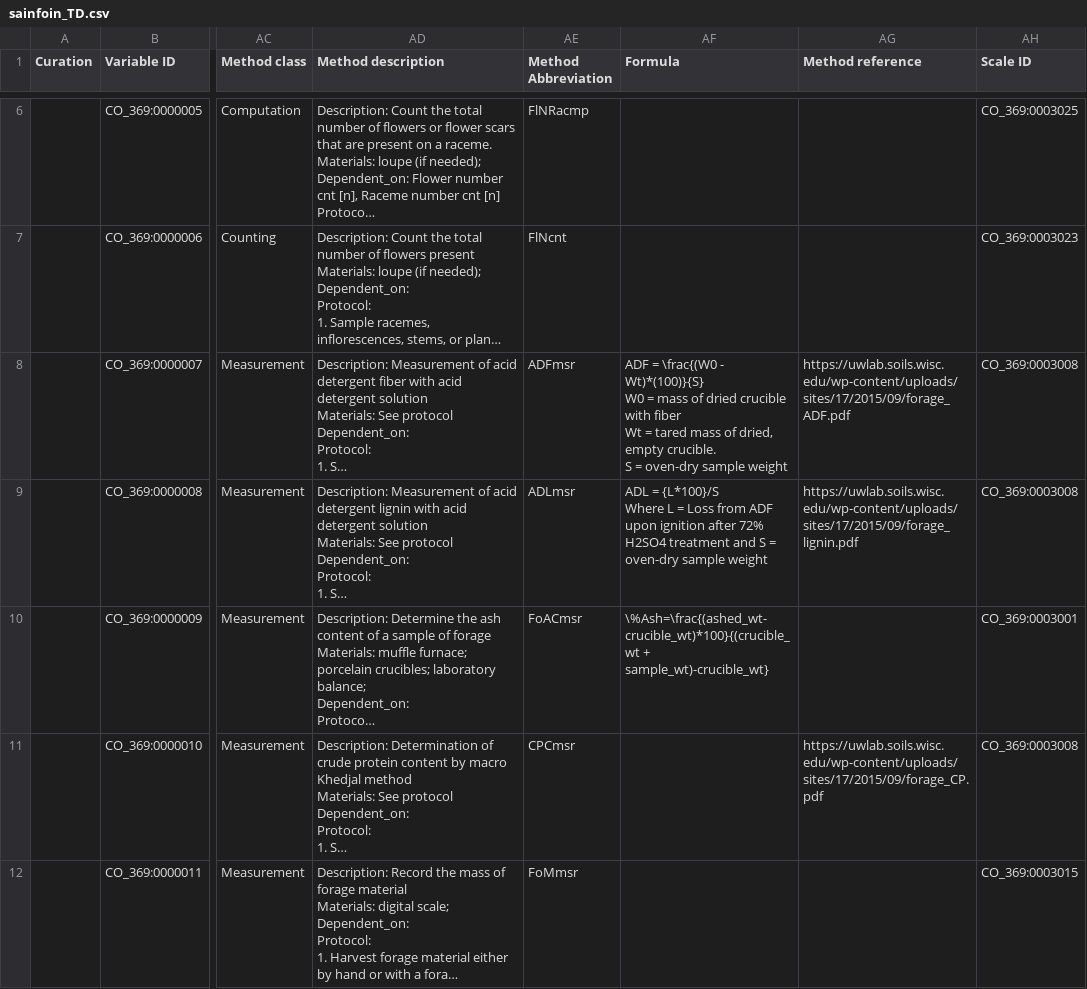
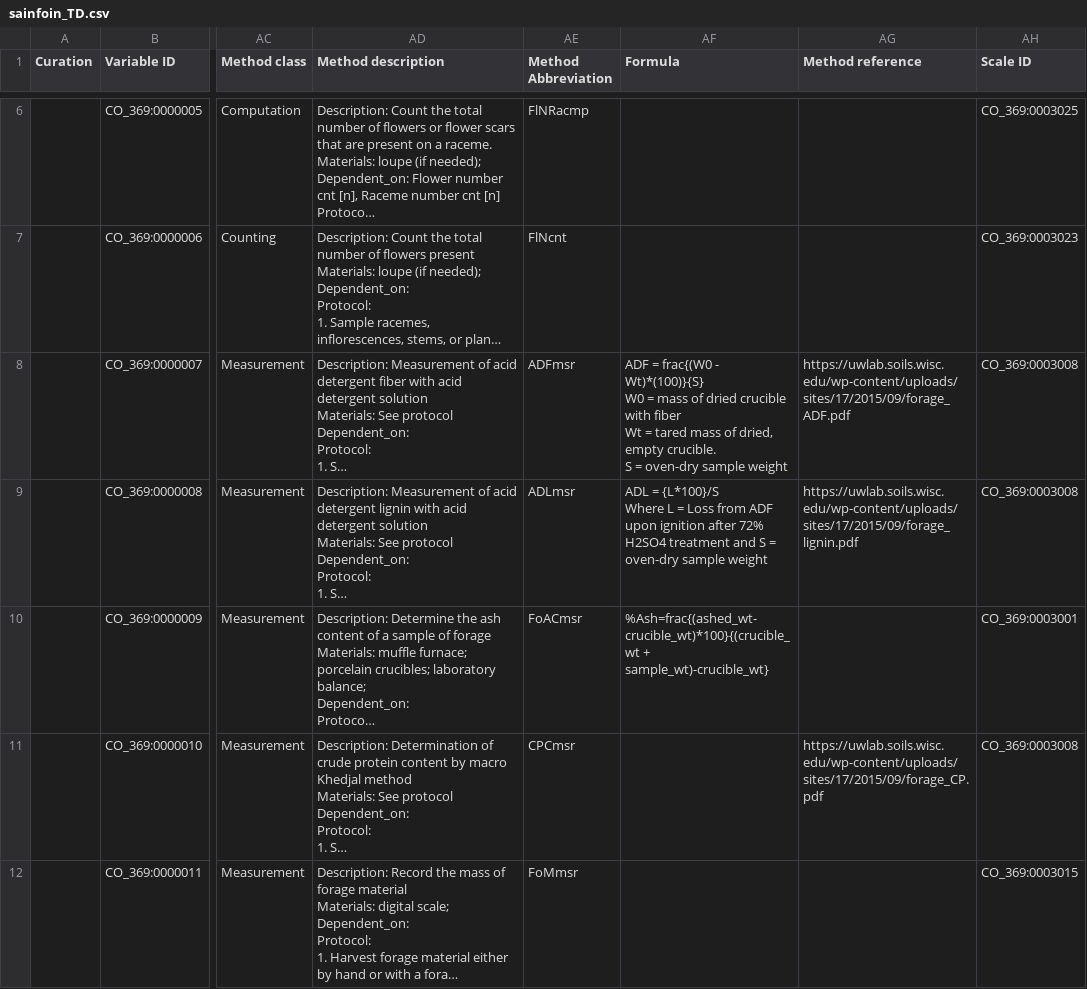
Before and after one commit to Planteome/CO_369-sainfoin-traits, a CSV file: sainfoin_TD.csv, drawn as a sheet; only a part is shown, gaps mark what is left out; long unchanged cells end in …; the diff covers the shown part only; the diff names each change by its address in the sheet, - before the commit and + after, or states it on an @@ line.

Commit message:
remove antislash in formula

```diff
--- a/sainfoin_TD.csv
+++ b/sainfoin_TD.csv
-AF8 (Formula): ADF = \frac{(W0 - Wt)*(100)}{S}…
+AF8 (Formula): ADF = frac{(W0 - Wt)*(100)}{S}…
-AF10 (Formula): \%Ash=\frac{(ashed_wt-crucible_wt)*100}{(crucible_wt + sample_wt)-crucible_wt}
+AF10 (Formula): %Ash=frac{(ashed_wt-crucible_wt)*100}{(crucible_wt + sample_wt)-crucible_wt}
```
Also changed, not shown: 8 edited cells elsewhere in this file.
